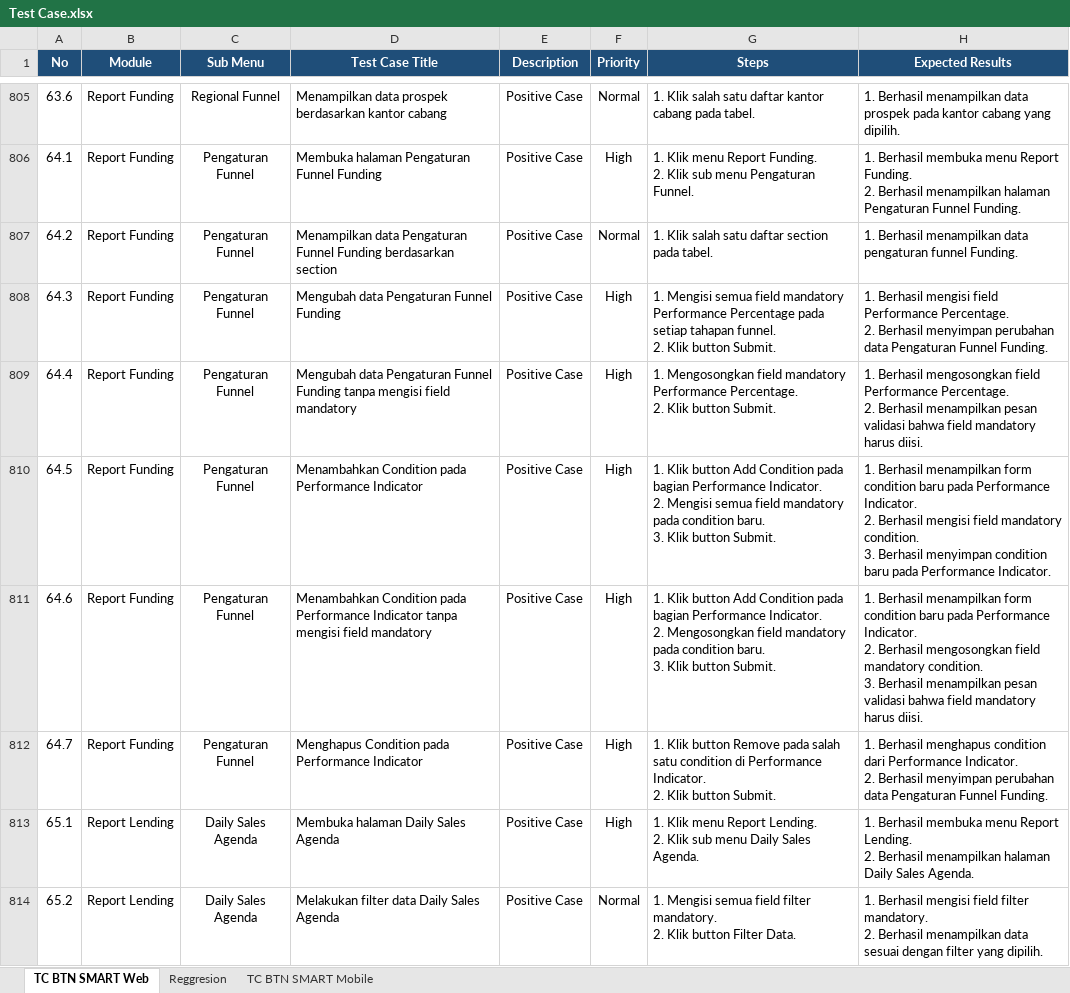
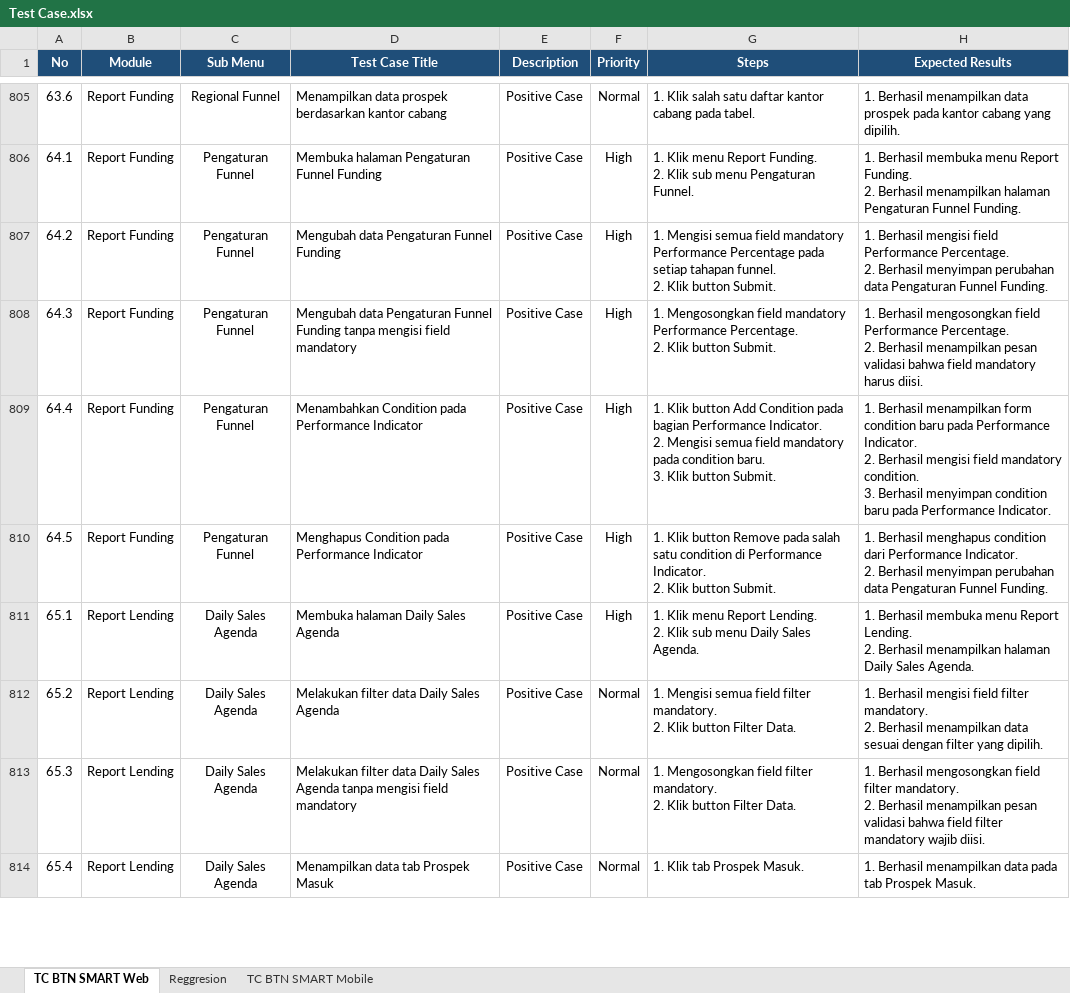
Before and after one commit to muhammaddanihaikal/btn-smart-refactor, an Excel workbook: SIT/Test Case.xlsx, sheet TC BTN SMART Web, drawn as a sheet; only a part is shown, gaps mark what is left out; the shorter side is filled out with more unchanged rows; values as stored, in another font and other column widths than the file's, no borders; ↵ is a line break in a cell; the diff names each change by its address in the sheet, - before the commit and + after, or states it on an @@ line.

Commit message:
refactor(web-report): restructure and renumber Modul 64 Pengaturan Funnel to 5 TCs, embed existing screenshots

```diff
--- a/SIT/Test Case.xlsx (sheet TC BTN SMART Web)
+++ b/SIT/Test Case.xlsx (sheet TC BTN SMART Web)
-D807 (Test Case Title): Menampilkan data Pengaturan Funnel Funding berdasarkan section
+D807 (Test Case Title): Mengubah data Pengaturan Funnel Funding
-F807 (Priority): Normal
+F807 (Priority): High
-G807 (Steps): 1. Klik salah satu daftar section pada tabel.
+G807 (Steps): 1. Mengisi semua field mandatory Performance Percentage pada setiap tahapan funnel. ↵ 2. Klik button Submit.
-H807 (Expected Results): 1. Berhasil menampilkan data pengaturan funnel Funding.
+H807 (Expected Results): 1. Berhasil mengisi field Performance Percentage. ↵ 2. Berhasil menyimpan perubahan data Pengaturan Funnel Funding.
-D808 (Test Case Title): …Funnel Funding
+D808 (Test Case Title): …Funnel Funding tanpa mengisi field mandatory
-G808 (Steps): 1. Mengisi semua field mandatory Performance Percentage pada setiap tahapan funnel. ↵ 2. Klik…
+G808 (Steps): 1. Mengosongkan field mandatory Performance Percentage. ↵ 2. Klik…
-H808 (Expected Results): 1. Berhasil mengisi field Performance Percentage. ↵ 2. Berhasil menyimpan perubahan data Pengaturan Funnel Funding.
+H808 (Expected Results): 1. Berhasil mengosongkan field Performance Percentage. ↵ 2. Berhasil menampilkan pesan validasi bahwa field mandatory harus diisi.
-D809 (Test Case Title): Mengubah data Pengaturan Funnel Funding tanpa mengisi field mandatory
+D809 (Test Case Title): Menambahkan Condition pada Performance Indicator
-G809 (Steps): 1. Mengosongkan field mandatory Performance Percentage. ↵ 2. Klik button…
+G809 (Steps): 1. Klik button Add Condition pada bagian Performance Indicator. ↵ 2. Mengisi semua field mandatory pada condition baru. ↵ 3. Klik button…
-H809 (Expected Results): 1. Berhasil mengosongkan field Performance Percentage. ↵ 2. Berhasil menampilkan pesan validasi bahwa field mandatory harus diisi.
+H809 (Expected Results): 1. Berhasil menampilkan form condition baru pada Performance Indicator. ↵ 2. Berhasil mengisi field mandatory condition. ↵ 3. Berhasil menyimpan condition baru pada Performance Indicator.
-D810 (Test Case Title): Menambahkan Condition pada…
+D810 (Test Case Title): Menghapus Condition pada…
-G810 (Steps): …Klik button Add Condition pada bagian Performance Indicator. ↵ 2. Mengisi semua field mandatory pada condition baru. ↵ 3. Klik button…
+G810 (Steps): …Klik button Remove pada salah satu condition di Performance Indicator. ↵ 2. Klik button…
-H810 (Expected Results): 1. Berhasil menampilkan form condition baru pada Performance Indicator. ↵ 2. Berhasil mengisi field mandatory condition. ↵ 3. Berhasil menyimpan condition baru pada Performance Indicator.
+H810 (Expected Results): 1. Berhasil menghapus condition dari Performance Indicator. ↵ 2. Berhasil menyimpan perubahan data Pengaturan Funnel Funding.
-row 811: 64.6 | Report Funding | Pengaturan Funnel | Menambahkan Condition pada Performance Indicator tanpa mengisi field mandatory | Positive Case | High | 1. Klik button Add Condition pada bagian Performance Indicator. ↵ 2. Mengosongkan field mandatory pada condition baru. ↵ 3. Klik button Submit. | 1. Berhasil menampilkan form condition baru pada Performance Indicator. ↵ 2. Berhasil mengosongkan field mandatory condition. ↵ 3. Berhasil menampilkan pesan validasi bahwa field mandatory harus diisi.
-row 812: 64.7 | Report Funding | Pengaturan Funnel | Menghapus Condition pada Performance Indicator | Positive Case | High | 1. Klik button Remove pada salah satu condition di Performance Indicator. ↵ 2. Klik button Submit. | 1. Berhasil menghapus condition dari Performance Indicator. ↵ 2. Berhasil menyimpan perubahan data Pengaturan Funnel Funding.
```
Also changed, not shown: Test Script/Test Script BTN Smart Refactor.xlsx, 15 other files.
